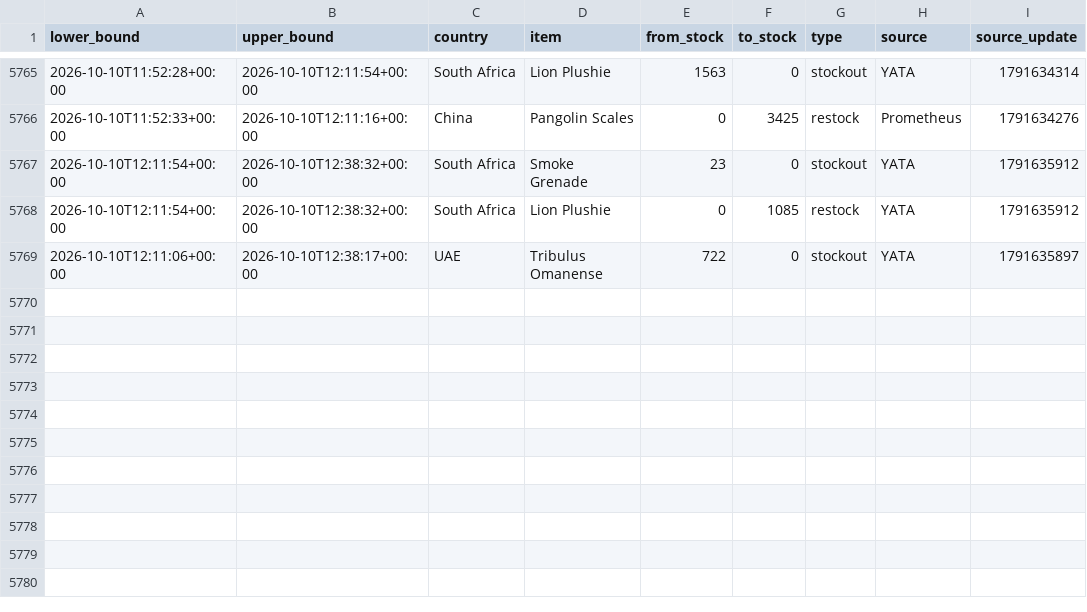
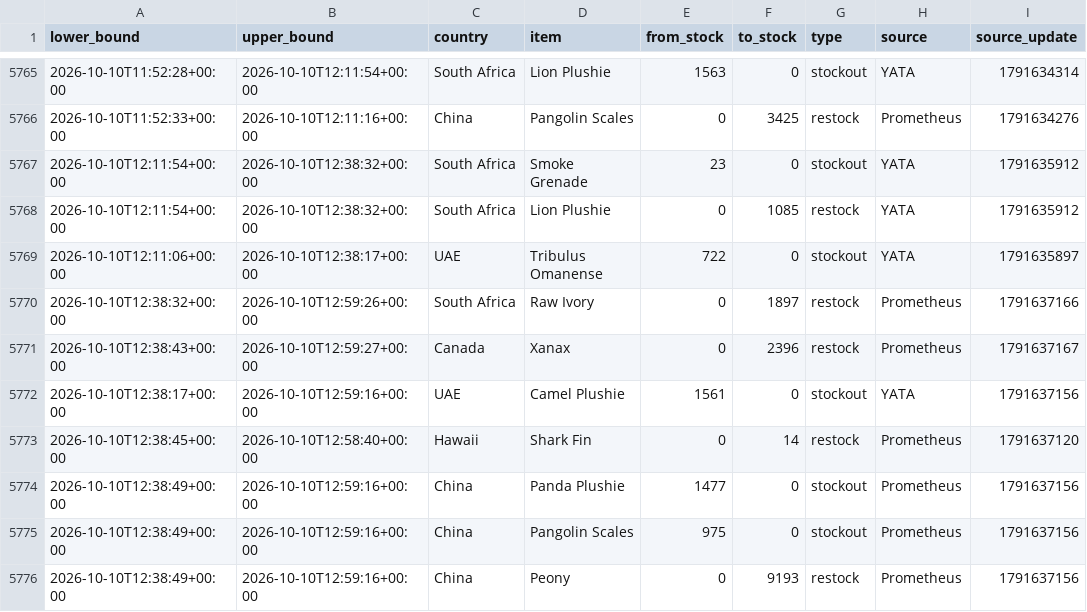
Before and after one commit to hansrsrian/Hans-data-collector, a CSV file: data/transitions.csv, drawn as a sheet; only a part is shown, gaps mark what is left out.

Commit message:
Data measurement

```diff
--- a/data/transitions.csv
+++ b/data/transitions.csv
@@ -5769 +5769,8 @@ lower_bound,upper_bound,country,item,from_stock,to_stock,type,source,source_upda
 2026-10-10T12:11:06+00:00,2026-10-10T12:38:17+00:00,UAE,Tribulus Omanense,722,0,stockout,YATA,1791635897
+2026-10-10T12:38:32+00:00,2026-10-10T12:59:26+00:00,South Africa,Raw Ivory,0,1897,restock,Prometheus,1791637166
+2026-10-10T12:38:43+00:00,2026-10-10T12:59:27+00:00,Canada,Xanax,0,2396,restock,Prometheus,1791637167
+2026-10-10T12:38:17+00:00,2026-10-10T12:59:16+00:00,UAE,Camel Plushie,1561,0,stockout,YATA,1791637156
+2026-10-10T12:38:45+00:00,2026-10-10T12:58:40+00:00,Hawaii,Shark Fin,0,14,restock,Prometheus,1791637120
+2026-10-10T12:38:49+00:00,2026-10-10T12:59:16+00:00,China,Panda Plushie,1477,0,stockout,Prometheus,1791637156
+2026-10-10T12:38:49+00:00,2026-10-10T12:59:16+00:00,China,Pangolin Scales,975,0,stockout,Prometheus,1791637156
+2026-10-10T12:38:49+00:00,2026-10-10T12:59:16+00:00,China,Peony,0,9193,restock,Prometheus,1791637156
```
Also changed, not shown: data/source_health.csv, 4 other files.
